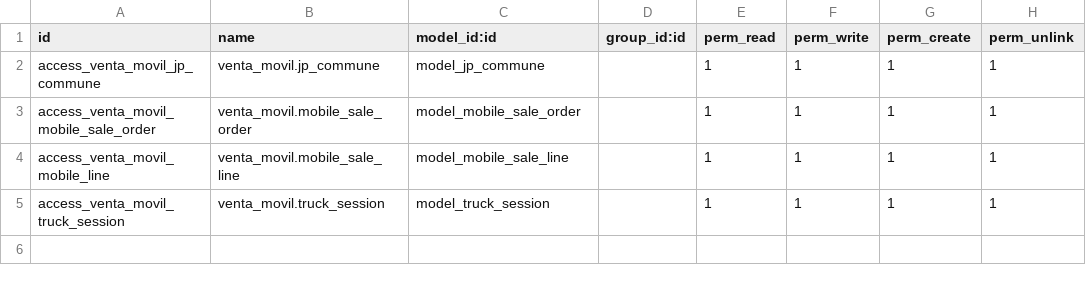
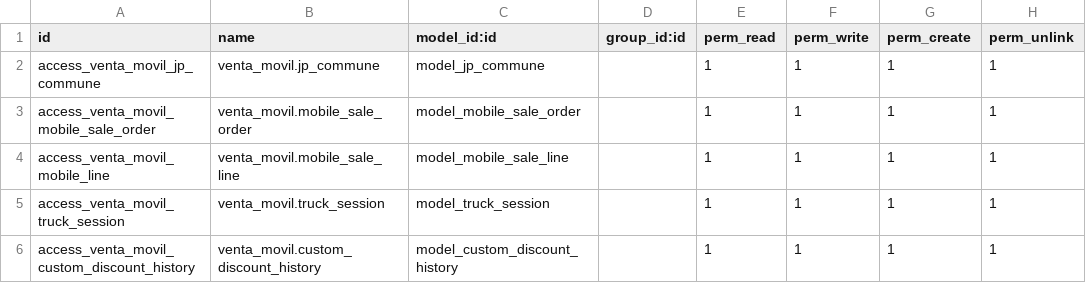
Before and after one commit to dimabe-odoo/sociedadJP, a CSV file: venta_movil/security/ir.model.access.csv, drawn as a sheet.

Commit message:
Create view tree custom discount history

```diff
--- a/venta_movil/security/ir.model.access.csv
+++ b/venta_movil/security/ir.model.access.csv
@@ -5 +5,2 @@ access_venta_movil_mobile_line,venta_movil.mobile_sale_line,model_mobile_sale_li
 access_venta_movil_truck_session,venta_movil.truck_session,model_truck_session,,1,1,1,1
+access_venta_movil_custom_discount_history,venta_movil.custom_discount_history,model_custom_discount_history,,1,1,1,1
```
Also changed, not shown: 4 other files.
